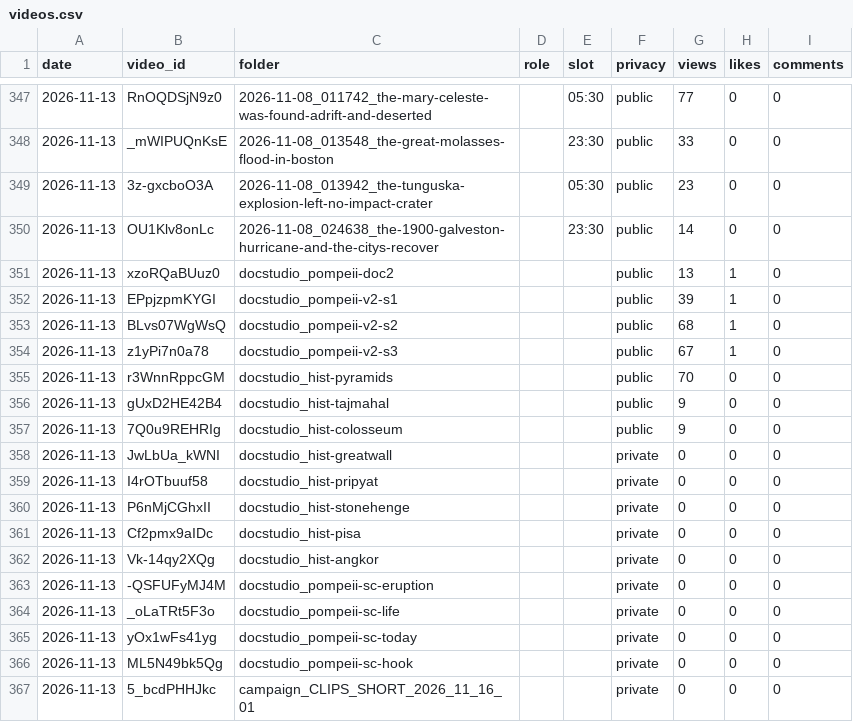
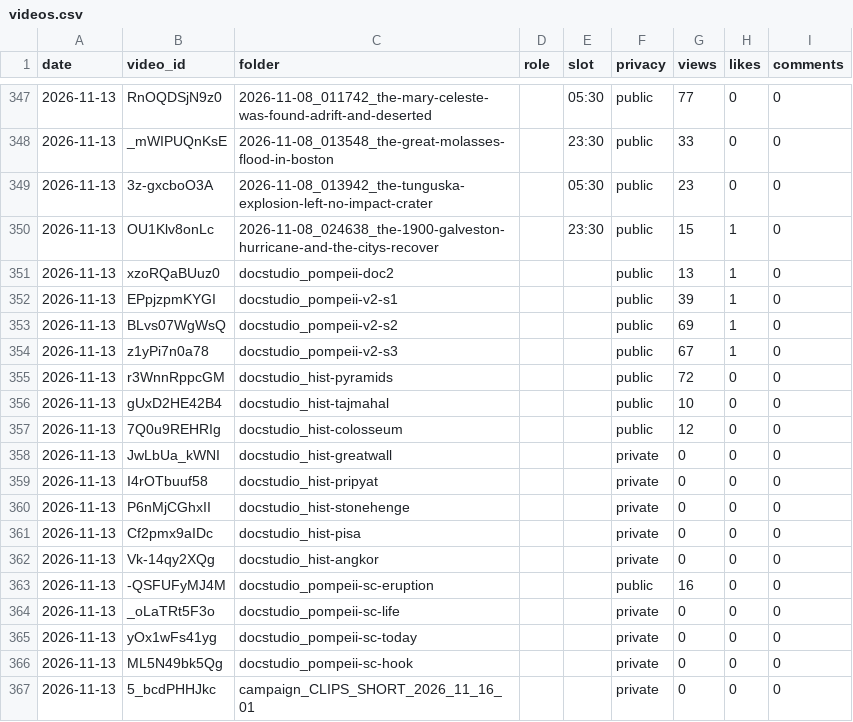
Before and after one commit to bhushan-playzippy/cosmos-pipeline, a CSV file: data/channels/clips/analytics/videos.csv, drawn as a sheet; only a part is shown, gaps mark what is left out.

```diff
--- a/data/channels/clips/analytics/videos.csv
+++ b/data/channels/clips/analytics/videos.csv
@@ -349,10 +349,10 @@ date,video_id,folder,role,slot,privacy,views,likes,comments
 2026-11-13,3z-gxcboO3A,2026-11-08_013942_the-tunguska-explosion-left-no-impact-crater,,05:30,public,23,0,0
-2026-11-13,OU1Klv8onLc,2026-11-08_024638_the-1900-galveston-hurricane-and-the-citys-recover,,23:30,public,14,0,0
+2026-11-13,OU1Klv8onLc,2026-11-08_024638_the-1900-galveston-hurricane-and-the-citys-recover,,23:30,public,15,1,0
 2026-11-13,xzoRQaBUuz0,docstudio_pompeii-doc2,,,public,13,1,0
 2026-11-13,EPpjzpmKYGI,docstudio_pompeii-v2-s1,,,public,39,1,0
-2026-11-13,BLvs07WgWsQ,docstudio_pompeii-v2-s2,,,public,68,1,0
+2026-11-13,BLvs07WgWsQ,docstudio_pompeii-v2-s2,,,public,69,1,0
 2026-11-13,z1yPi7n0a78,docstudio_pompeii-v2-s3,,,public,67,1,0
-2026-11-13,r3WnnRppcGM,docstudio_hist-pyramids,,,public,70,0,0
-2026-11-13,gUxD2HE42B4,docstudio_hist-tajmahal,,,public,9,0,0
-2026-11-13,7Q0u9REHRIg,docstudio_hist-colosseum,,,public,9,0,0
+2026-11-13,r3WnnRppcGM,docstudio_hist-pyramids,,,public,72,0,0
+2026-11-13,gUxD2HE42B4,docstudio_hist-tajmahal,,,public,10,0,0
+2026-11-13,7Q0u9REHRIg,docstudio_hist-colosseum,,,public,12,0,0
 2026-11-13,JwLbUa_kWNI,docstudio_hist-greatwall,,,private,0,0,0
@@ -362,3 +362,3 @@ date,video_id,folder,role,slot,privacy,views,likes,comments
 2026-11-13,Vk-14qy2XQg,docstudio_hist-angkor,,,private,0,0,0
-2026-11-13,-QSFUFyMJ4M,docstudio_pompeii-sc-eruption,,,private,0,0,0
+2026-11-13,-QSFUFyMJ4M,docstudio_pompeii-sc-eruption,,,public,16,0,0
 2026-11-13,_oLaTRt5F3o,docstudio_pompeii-sc-life,,,private,0,0,0
```
Also changed, not shown: data/channels/clips/analytics/channel.csv, data/channels/clips/usage.csv, 10 other files.
